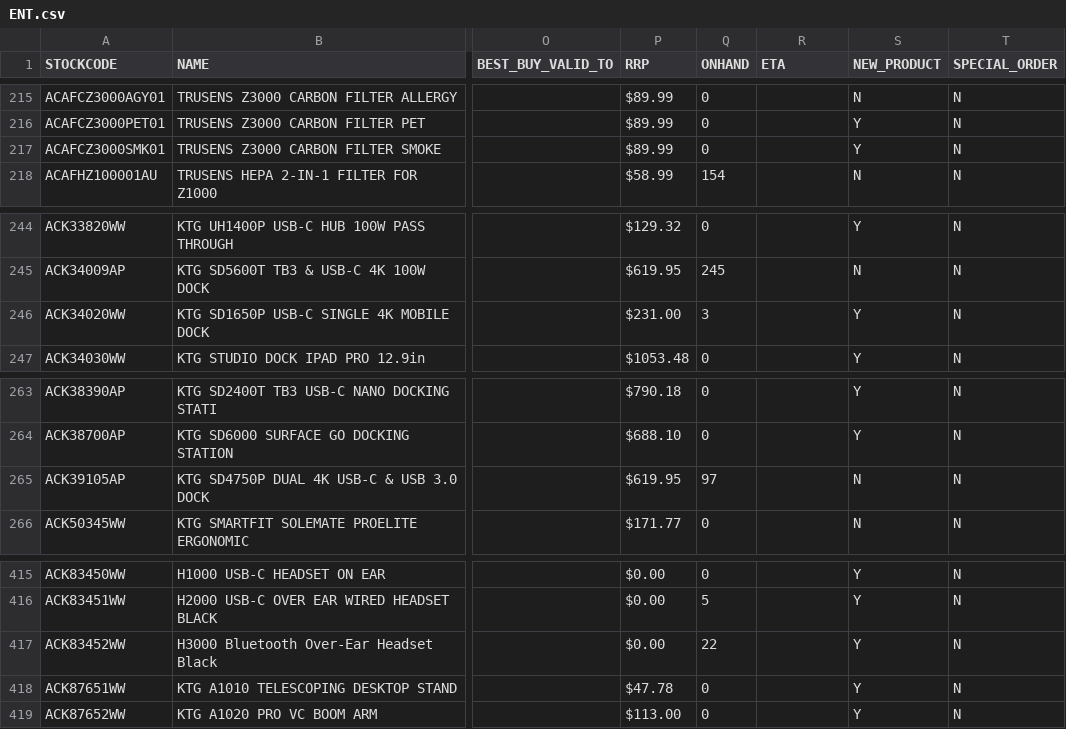
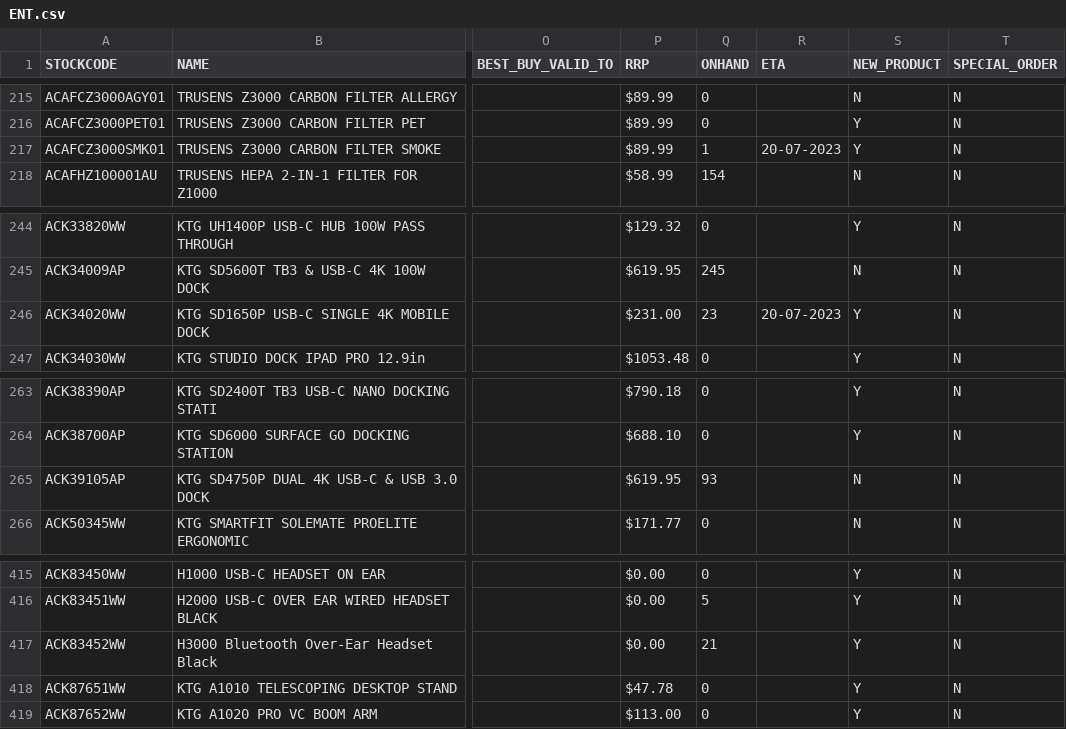
Before and after one commit to weberyuweili/cackle-catalogs, a CSV file: ENT.csv, drawn as a sheet; only a part is shown, gaps mark what is left out; the diff names each change by its address in the sheet, - before the commit and + after, or states it on an @@ line.

```diff
--- a/ENT.csv
+++ b/ENT.csv
-Q217 (ONHAND): 0
+Q217 (ONHAND): 1
-R217 (ETA): (empty)
+R217 (ETA): 20-07-2023
-Q246 (ONHAND): 3
+Q246 (ONHAND): 23
-R246 (ETA): (empty)
+R246 (ETA): 20-07-2023
-Q265 (ONHAND): 97
+Q265 (ONHAND): 93
-Q417 (ONHAND): 22
+Q417 (ONHAND): 21
```
Also changed, not shown: AG.csv, SNNT.csv, 3 other files.
